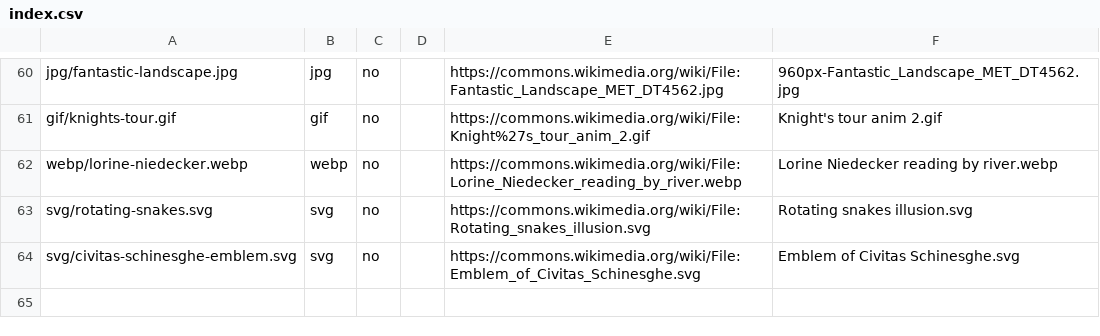
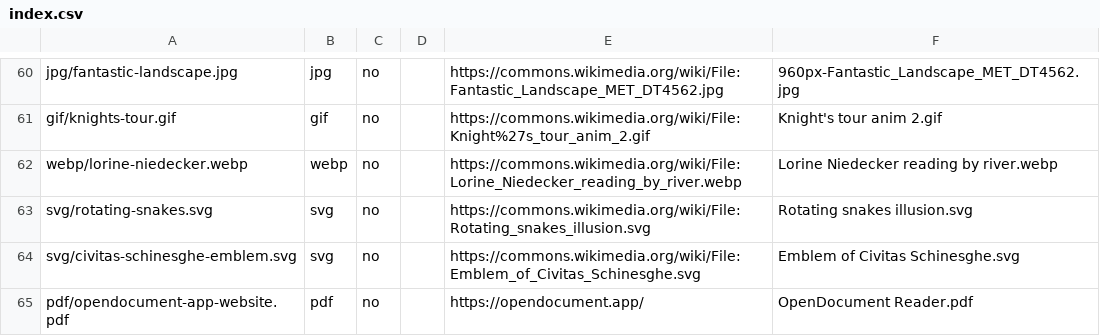
Before and after one commit to opendocument-app/OpenDocument.test, a CSV file: index.csv, drawn as a sheet; only a part is shown, gaps mark what is left out.

```diff
--- a/index.csv
+++ b/index.csv
@@ -64 +64,2 @@ svg/rotating-snakes.svg,svg,no,,https://commons.wikimedia.org/wiki/File:Rotating
 svg/civitas-schinesghe-emblem.svg,svg,no,,https://commons.wikimedia.org/wiki/File:Emblem_of_Civitas_Schinesghe.svg,Emblem of Civitas Schinesghe.svg
+pdf/opendocument-app-website.pdf,pdf,no,,https://opendocument.app/,OpenDocument Reader.pdf
```
Also changed, not shown: 1 other file.
